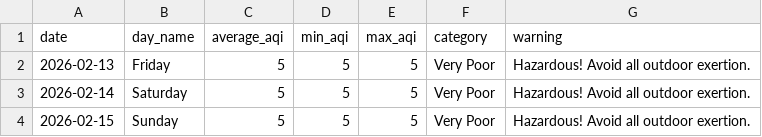
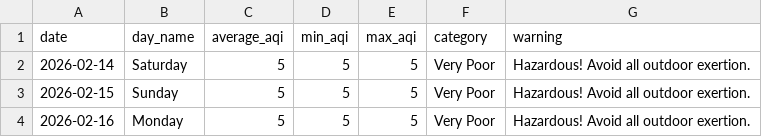
Before and after one commit to saqibahmadsiddiqui/aqi-forecasting-system, a CSV file: data/processed/latest_predictions.csv, drawn as a sheet.

Commit message:
Update predictions 2026-02-14

```diff
--- a/data/processed/latest_predictions.csv
+++ b/data/processed/latest_predictions.csv
@@ -1,4 +1,4 @@
 date,day_name,average_aqi,min_aqi,max_aqi,category,warning
-2026-02-13,Friday,5,5,5,Very Poor,Hazardous! Avoid all outdoor exertion.
 2026-02-14,Saturday,5,5,5,Very Poor,Hazardous! Avoid all outdoor exertion.
 2026-02-15,Sunday,5,5,5,Very Poor,Hazardous! Avoid all outdoor exertion.
+2026-02-16,Monday,5,5,5,Very Poor,Hazardous! Avoid all outdoor exertion.
```
Also changed, not shown: 1 other file.
